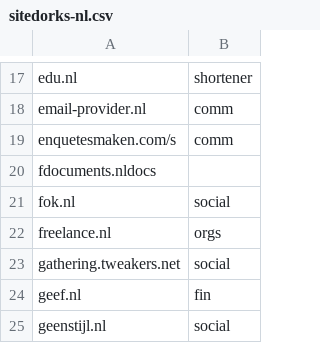
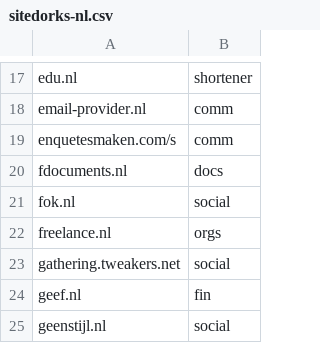
Before and after one commit to Zarcolio/sitedorks, a CSV file: sitedorks-nl.csv, drawn as a sheet; only a part is shown, gaps mark what is left out.

Commit message:
Update sitedorks-nl.csv

```diff
--- a/sitedorks-nl.csv
+++ b/sitedorks-nl.csv
@@ -19,3 +19,3 @@ email-provider.nl,comm
 enquetesmaken.com/s,comm
-fdocuments.nldocs
+fdocuments.nl,docs
 fok.nl,social
```
